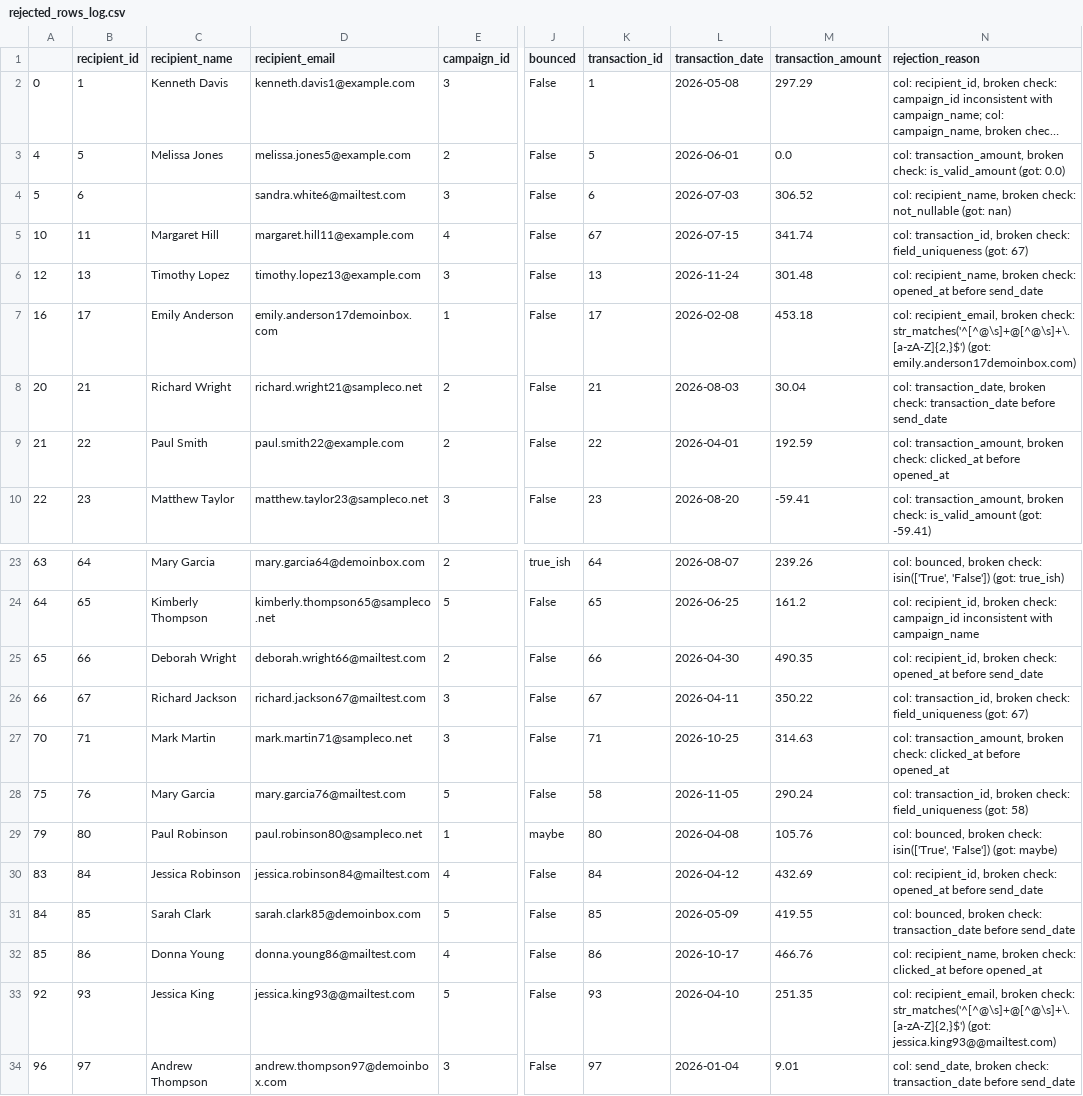
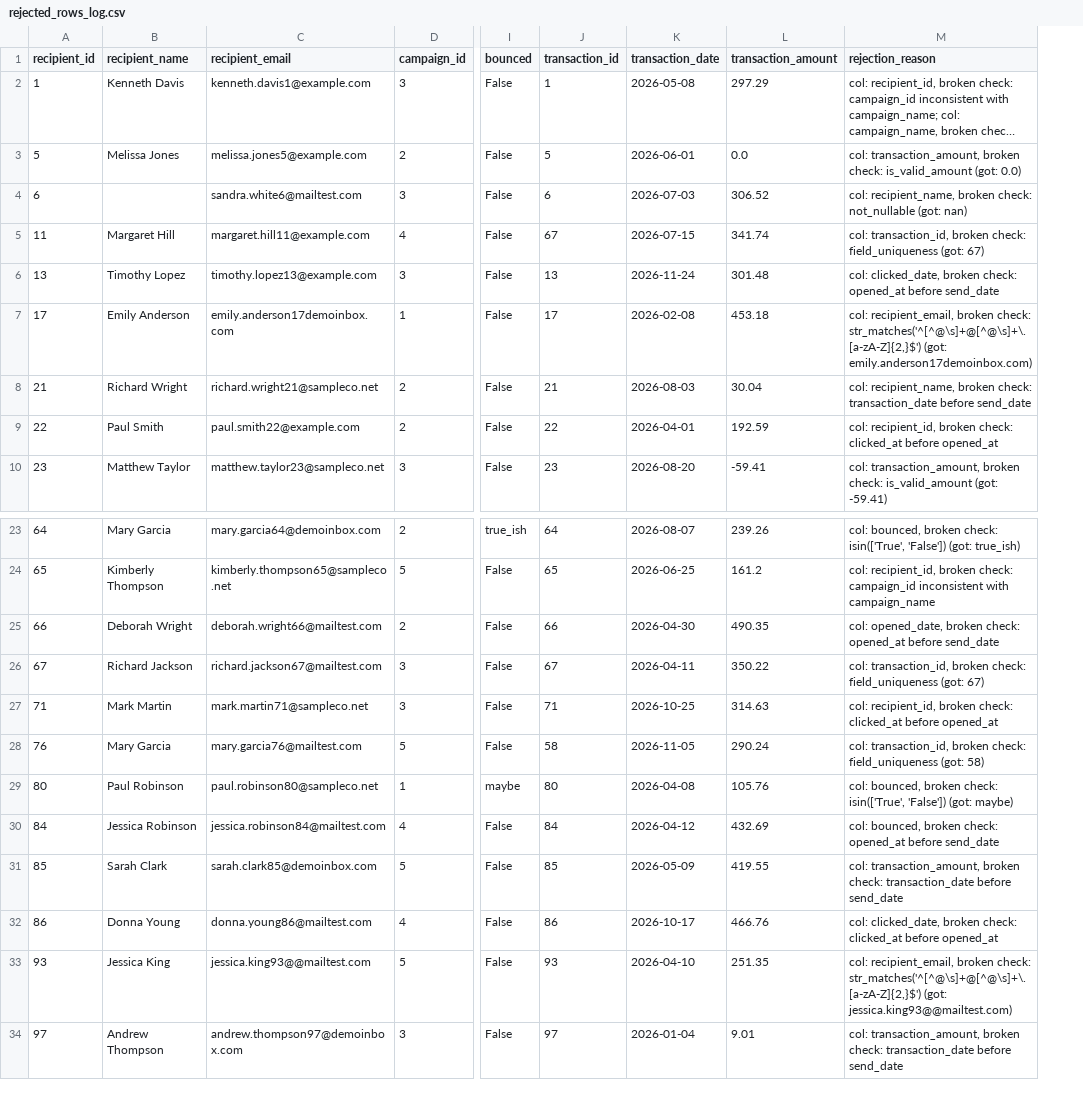
Before and after one commit to IreneGrisenti/Validation_with_Pandera, a CSV file: output/rejected_rows_log.csv, drawn as a sheet; only a part is shown, gaps mark what is left out; long unchanged cells end in …; removed rows and columns are numbered as before the commit, all else as after; the diff names each change by its address in the sheet, - before the commit and + after, or states it on an @@ line.

```diff
--- a/output/rejected_rows_log.csv
+++ b/output/rejected_rows_log.csv
-column A, rows 2-10: 0 | 4 | 5 | 10 | 12 | 16 | 20 | 21 | 22; rows 23-34: 63 | 64 | 65 | 66 | 70 | 75 | 79 | 83 | 84 | 85 | 92 | 96
-M6 (rejection_reason): col: recipient_name, broken check:…
+M6 (rejection_reason): col: clicked_date, broken check:…
-M8 (rejection_reason): col: transaction_date, broken check:…
+M8 (rejection_reason): col: recipient_name, broken check:…
-M9 (rejection_reason): col: transaction_amount, broken check:…
+M9 (rejection_reason): col: recipient_id, broken check:…
-M25 (rejection_reason): col: recipient_id, broken check:…
+M25 (rejection_reason): col: opened_date, broken check:…
-M27 (rejection_reason): col: transaction_amount, broken check:…
+M27 (rejection_reason): col: recipient_id, broken check:…
-M30 (rejection_reason): col: recipient_id, broken check:…
+M30 (rejection_reason): col: bounced, broken check:…
-M31 (rejection_reason): col: bounced, broken check:…
+M31 (rejection_reason): col: transaction_amount, broken check:…
-M32 (rejection_reason): col: recipient_name, broken check:…
+M32 (rejection_reason): col: clicked_date, broken check:…
-M34 (rejection_reason): col: send_date, broken check:…
+M34 (rejection_reason): col: transaction_amount, broken check:…
```
Also changed, not shown: output/validated_rows.csv, 2 other files.
